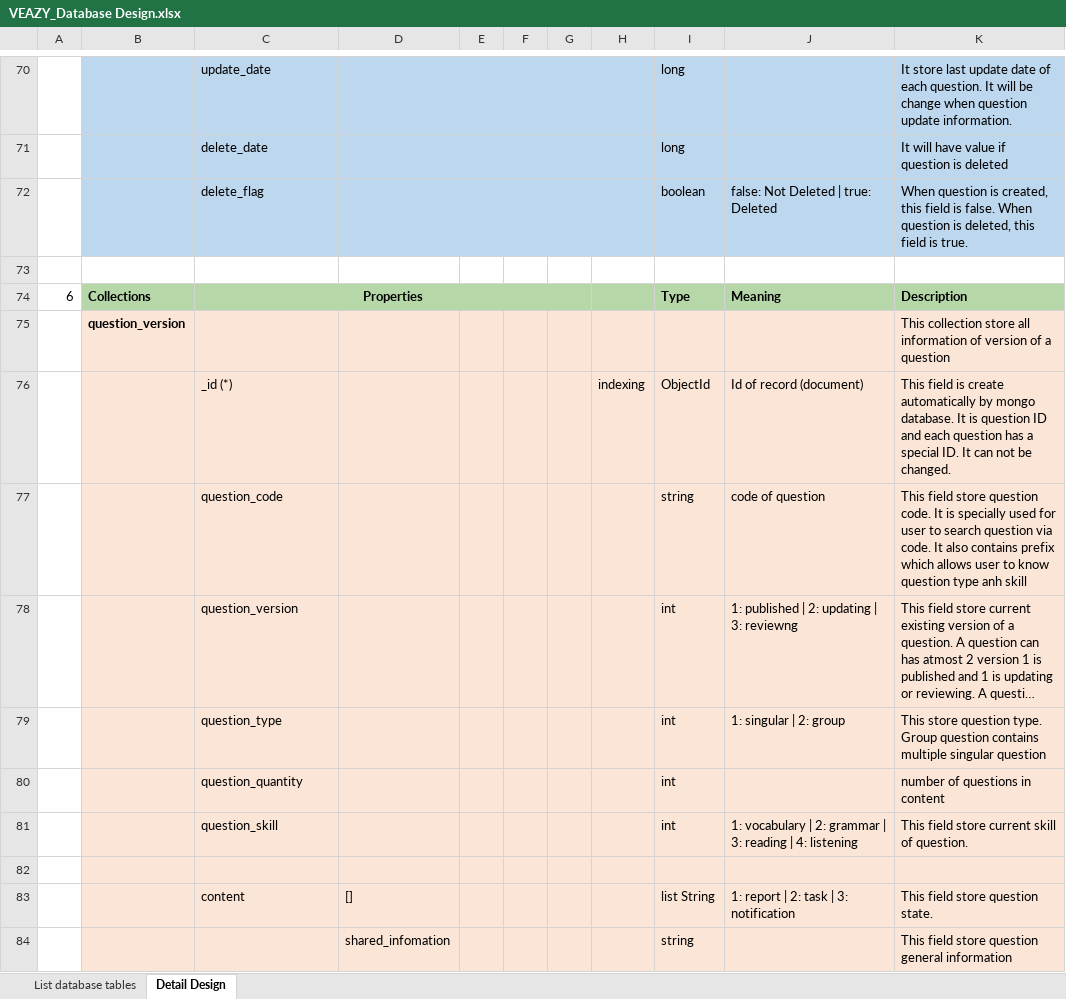
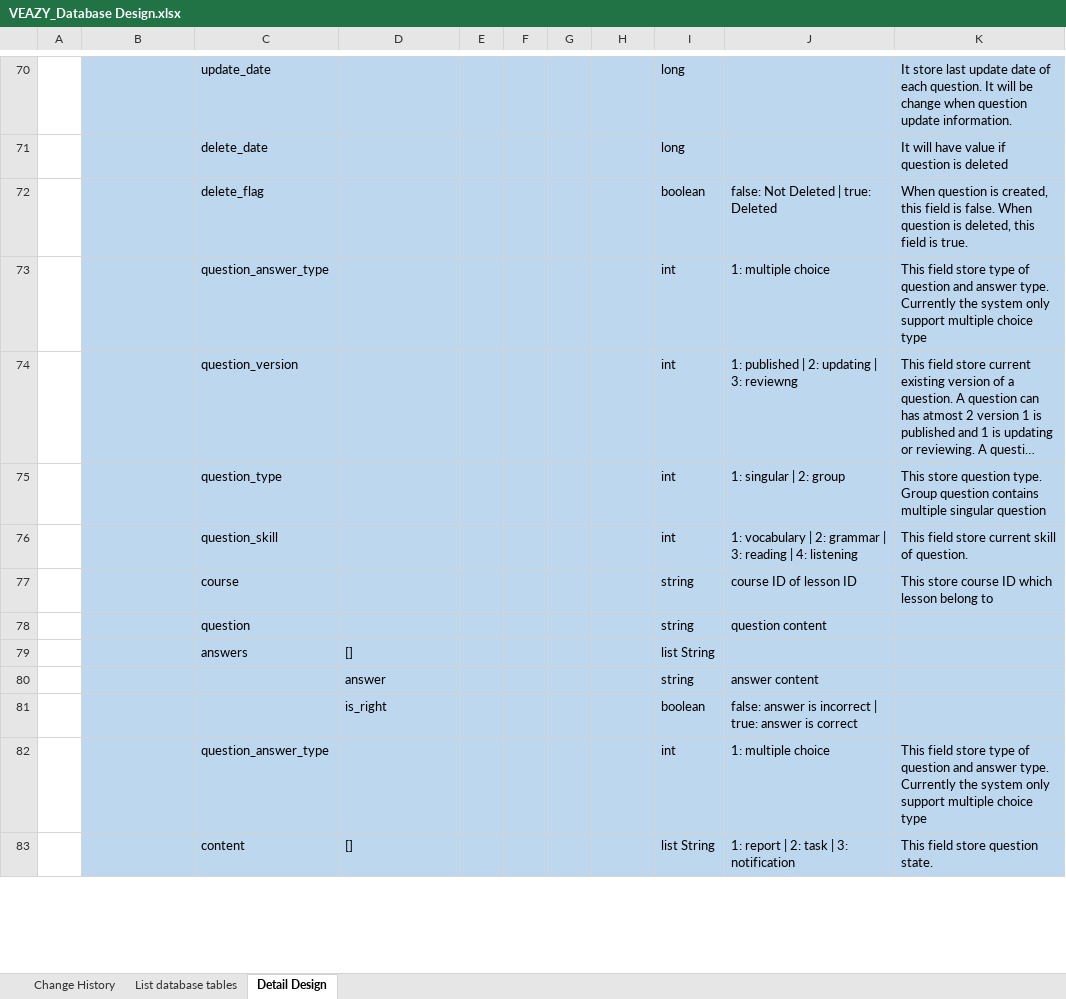
Before and after one commit to sangnvus/201605JS01, an Excel workbook: WIP/Users/LinhNH/VEAZY_Database Design.xlsx, sheet Detail Design, drawn as a sheet; only a part is shown, gaps mark what is left out; long unchanged cells end in …; values as stored, in another font and other column widths than the file's, no borders; removed rows and columns are numbered as before the commit, all else as after; the diff covers the shown part only; the diff names each change by its address in the sheet, - before the commit and + after, or states it on an @@ line.

Commit message:
Add files via upload

```diff
--- a/WIP/Users/LinhNH/VEAZY_Database Design.xlsx (sheet Detail Design)
+++ b/WIP/Users/LinhNH/VEAZY_Database Design.xlsx (sheet Detail Design)
+sheet tab: Change History
-B73:K73 fill: none
+B73:K73 fill: #BDD7EE
-row 73: (empty)
+row 73:  |  | question_answer_type |  |  |  |  |  | int | 1: multiple choice | This field store type of question and answer type. Currently the system only support multiple choice type
@@ row 74 moved to row 88: Collections @@
-row 75:  | question_version |  |  |  |  |  |  |  |  | This collection store all information of version of a question
-row 76:  |  | _id (*) |  |  |  |  | indexing | ObjectId | Id of record (document) | This field is create automatically by mongo database. It is question ID and each question has a special ID. It can not be changed.
-row 77:  |  | question_code |  |  |  |  |  | string | code of question | This field store question code. It is specially used for user to search question via code. It also contains prefix which allows user to know question type anh skill
-B74:K75 fill: #FBE5D6
+B74:K75 fill: #BDD7EE
-row 80:  |  | question_quantity |  |  |  |  |  | int |  | number of questions in content
-B76:K77 fill: #FBE5D6
+B76:K77 fill: #BDD7EE
-row 77: (empty)
+row 77:  |  | course |  |  |  |  |  | string | course ID of lesson ID | This store course ID which lesson belong to
+row 78:  |  | question |  |  |  |  |  | string | question content
+row 79:  |  | answers | [] |  |  |  |  | list String
+row 80:  |  |  | answer |  |  |  |  | string | answer content
+row 81:  |  |  | is_right |  |  |  |  | boolean | false: answer is incorrect | true: answer is correct
+row 82:  |  | question_answer_type |  |  |  |  |  | int | 1: multiple choice | This field store type of question and answer type. Currently the system only support multiple choice type
-B83:K83 fill: #FBE5D6
+B83:K83 fill: #BDD7EE
-row 84:  |  |  | shared_infomation |  |  |  |  | string |  | This field store question general information
```
Also changed, not shown: 38 added rows, 9 removed rows, 23 edited cells, cell formats and merged cells elsewhere in this sheet, sheet List database tables.
